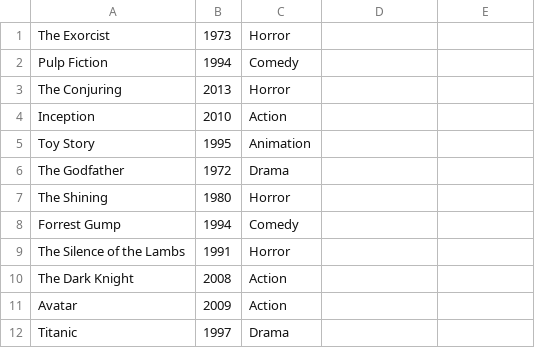
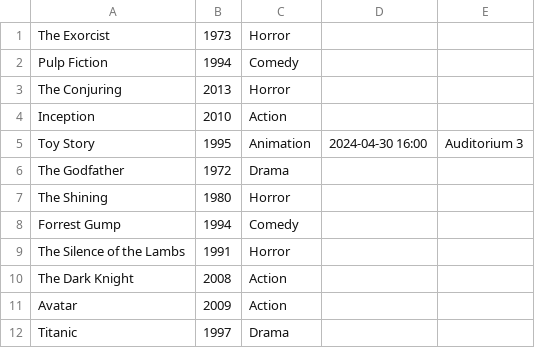
Before and after one commit to AbdulrahmanAboudaoud/Cinema-Project, a CSV file: cinema_project/DataSources/movies.csv, drawn as a sheet; only a part is shown; the diff names each change by its address in the sheet, - before the commit and + after, or states it on an @@ line.

Commit message:
Added a Full Movie Schedule
- Added a MovieSchedule.json file to fill in movie schedules with the filename, movie title, display date and auditorium.
- Added a MovieScheduleAccess.cs file to access and write to MovieSchedule.json.
- Added a ReservationMenu.cs to create a menu for making reservations.
- Added ReservationLogic.cs
- Changed MovieLogic.cs to automaticlly add movie schedules.
- Changed UserMenu.cs so you can navigate to Reservation menu

```diff
--- a/cinema_project/DataSources/movies.csv
+++ b/cinema_project/DataSources/movies.csv
-D5: (empty)
+D5: 2024-04-30 16:00
-E5: (empty)
+E5: Auditorium 3
```
Also changed, not shown: 7 other files.
